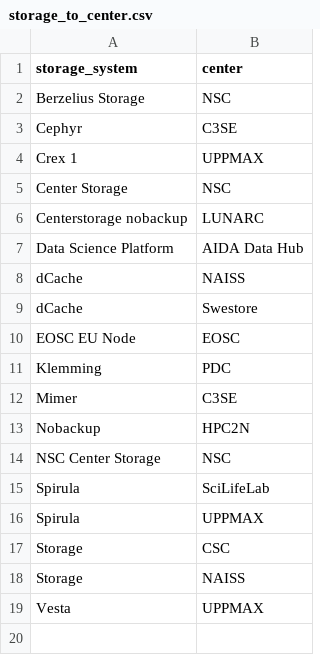
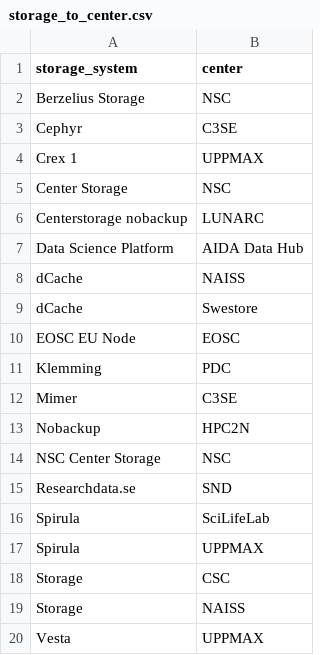
Before and after one commit to richelbilderbeek/scoreto, a CSV file: inst/extdata/storage_to_center.csv, drawn as a sheet.

```diff
--- a/inst/extdata/storage_to_center.csv
+++ b/inst/extdata/storage_to_center.csv
@@ -14,2 +14,3 @@ Nobackup,HPC2N
 NSC Center Storage,NSC
+Researchdata.se,SND
 Spirula,SciLifeLab
```
Also changed, not shown: inst/extdata/storage.csv, 4 other files.
